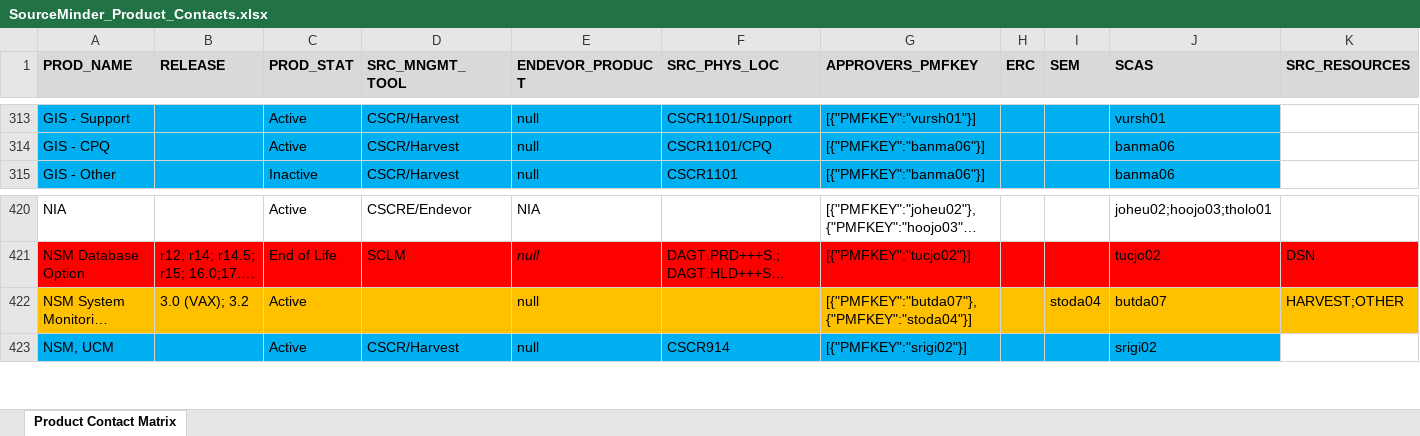
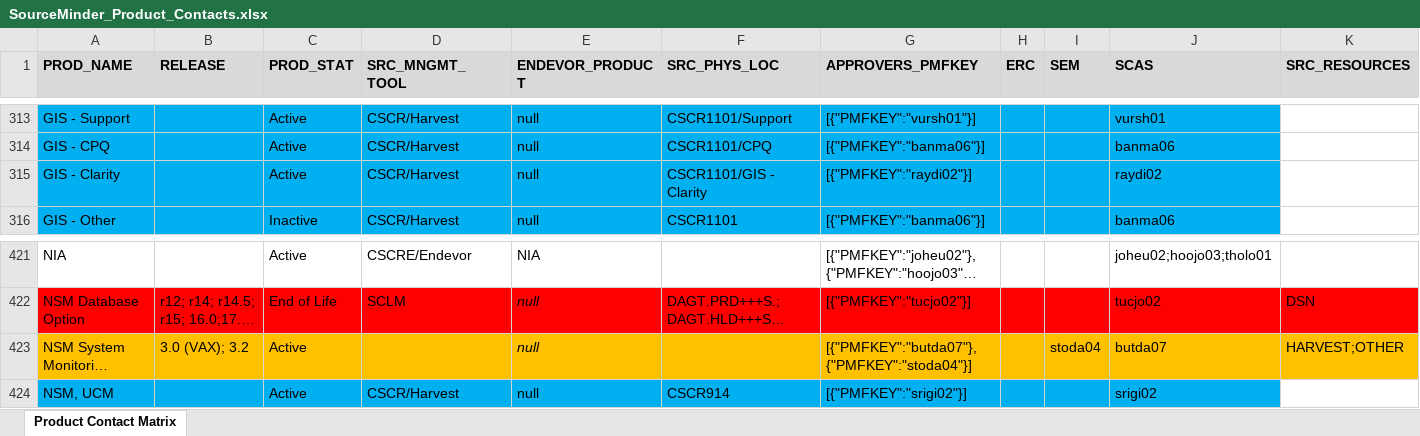
Before and after one commit to morjo02jm/SCM-Attestation-Common-LDAP, an Excel workbook: commonldap/SourceMinder_Product_Contacts.xlsx, sheet Product Contact Matrix, drawn as a sheet; only a part is shown, gaps mark what is left out; long unchanged cells end in …; values as stored, in another font and other column widths than the file's, no borders; addresses are those after the commit; rows hold the shown columns only; the diff names each change by its address in the sheet, - before the commit and + after, or states it on an @@ line.

Commit message:
US390618 Update to Product Contact files

```diff
--- a/commonldap/SourceMinder_Product_Contacts.xlsx (sheet Product Contact Matrix)
+++ b/commonldap/SourceMinder_Product_Contacts.xlsx (sheet Product Contact Matrix)
+row 315: GIS - Clarity |  | Active | CSCR/Harvest | null | CSCR1101/GIS - Clarity | [{"PMFKEY":"raydi02"}] |  |  | raydi02
-E423 italic: off
+E423 italic: on
```
Also changed, not shown: 1 other file.
